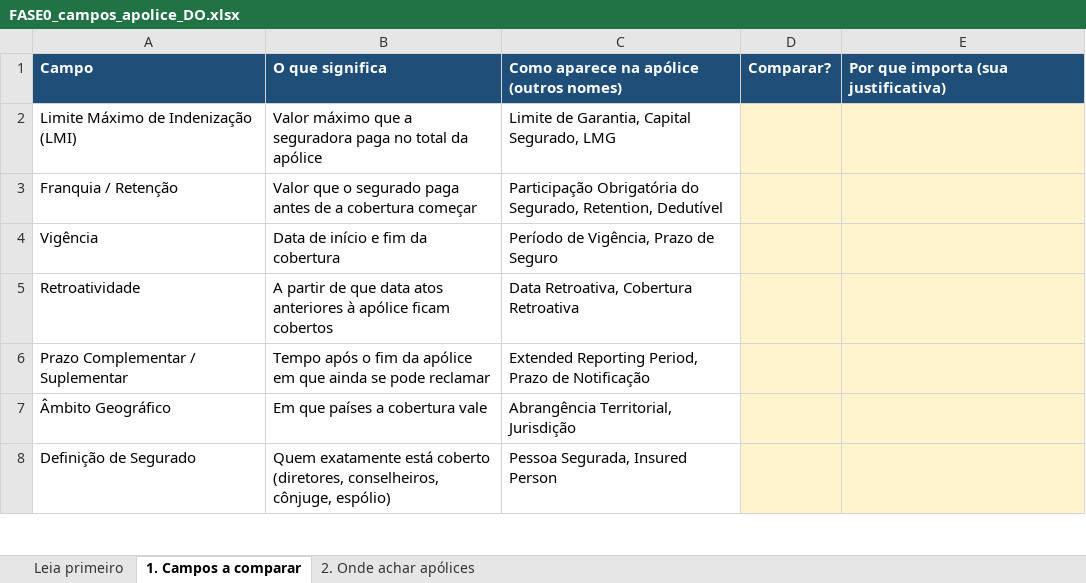
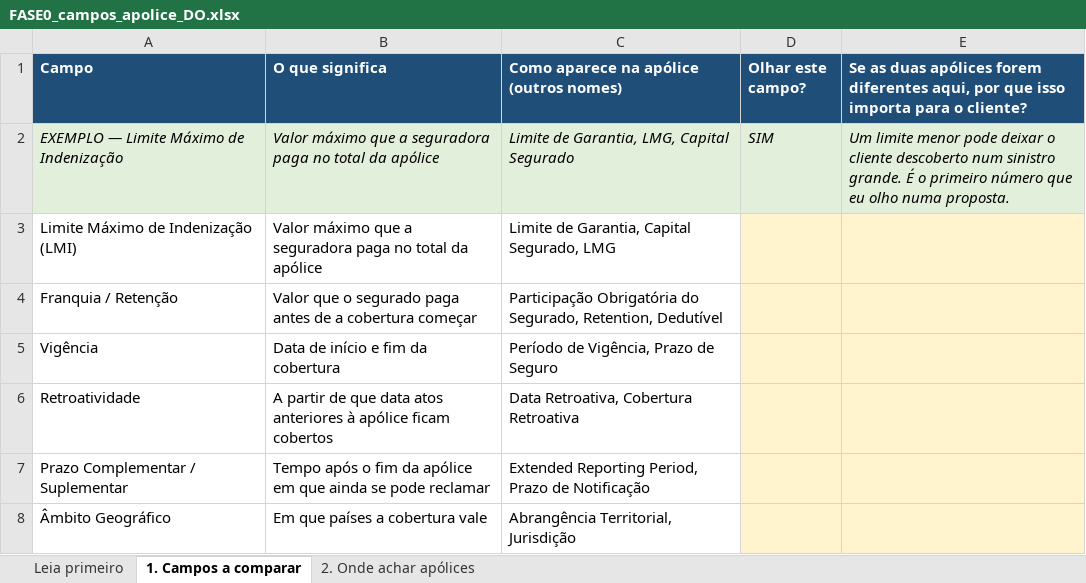
Before and after one commit to DanielRamon10/insurminds-projeto-final, an Excel workbook: docs/FASE0_campos_apolice_DO.xlsx, sheet 1. Campos a comparar, drawn as a sheet; only a part is shown; the shorter side is filled out with more unchanged rows; values as stored, in another font and other column widths than the file's, no borders; the diff names each change by its address in the sheet, - before the commit and + after, or states it on an @@ line.

```diff
--- a/docs/FASE0_campos_apolice_DO.xlsx (sheet 1. Campos a comparar)
+++ b/docs/FASE0_campos_apolice_DO.xlsx (sheet 1. Campos a comparar)
-D1: Comparar?
+D1: Olhar este campo?
-E1: Por que importa (sua justificativa)
+E1: Se as duas apólices forem diferentes aqui, por que isso importa para o cliente?
+row 2: EXEMPLO — Limite Máximo de Indenização | Valor máximo que a seguradora paga no total da apólice | Limite de Garantia, LMG, Capital Segurado | SIM | Um limite menor pode deixar o cliente descoberto num sinistro grande. É o primeiro número que eu olho numa proposta.
```
Also changed, not shown: sheet Leia primeiro, 1 other file.
